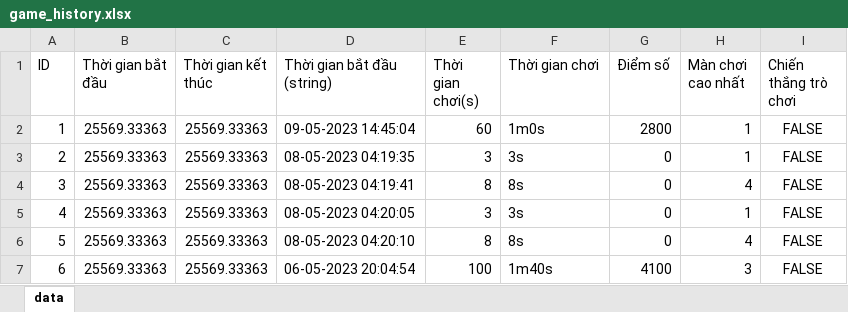
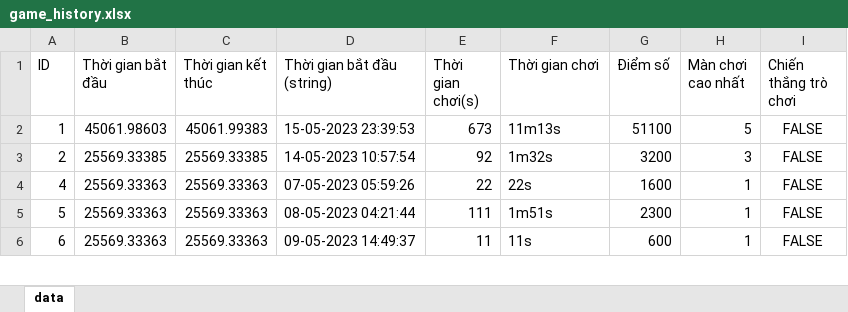
Before and after one commit to khanh7516/pokemon-onet-connect, an Excel workbook: pokemonGame/src/excelFiles/game_history.xlsx, sheet data, drawn as a sheet; only a part is shown; values as stored, in another font and other column widths than the file's, no borders; removed rows and columns are numbered as before the commit, all else as after; the diff covers the shown part only; the diff names each change by its address in the sheet, - before the commit and + after, or states it on an @@ line.

```diff
--- a/pokemonGame/src/excelFiles/game_history.xlsx (sheet data)
+++ b/pokemonGame/src/excelFiles/game_history.xlsx (sheet data)
-B2 (Thời gian bắt đầu): 25569.33363
+B2 (Thời gian bắt đầu): 45061.98603
-C2 (Thời gian kết thúc): 25569.33363
+C2 (Thời gian kết thúc): 45061.99383
-D2 (Thời gian bắt đầu (string)): 09-05-2023 14:45:04
+D2 (Thời gian bắt đầu (string)): 15-05-2023 23:39:53
-E2 (Thời gian chơi(s)): 60
+E2 (Thời gian chơi(s)): 673
-F2 (Thời gian chơi): 1m0s
+F2 (Thời gian chơi): 11m13s
-G2 (Điểm số): 2800
+G2 (Điểm số): 51100
-H2 (Màn chơi cao nhất): 1
+H2 (Màn chơi cao nhất): 5
-B3 (Thời gian bắt đầu): 25569.33363
+B3 (Thời gian bắt đầu): 25569.33385
-C3 (Thời gian kết thúc): 25569.33363
+C3 (Thời gian kết thúc): 25569.33385
-D3 (Thời gian bắt đầu (string)): 08-05-2023 04:19:35
+D3 (Thời gian bắt đầu (string)): 14-05-2023 10:57:54
-E3 (Thời gian chơi(s)): 3
+E3 (Thời gian chơi(s)): 92
-F3 (Thời gian chơi): 3s
+F3 (Thời gian chơi): 1m32s
-G3 (Điểm số): 0
+G3 (Điểm số): 3200
-H3 (Màn chơi cao nhất): 1
+H3 (Màn chơi cao nhất): 3
-row 4: 3 | 25569.33363 | 25569.33363 | 08-05-2023 04:19:41 | 8 | 8s | 0 | 4 | FALSE
-D4 (Thời gian bắt đầu (string)): 08-05-2023 04:20:05
+D4 (Thời gian bắt đầu (string)): 07-05-2023 05:59:26
-E4 (Thời gian chơi(s)): 3
+E4 (Thời gian chơi(s)): 22
-F4 (Thời gian chơi): 3s
+F4 (Thời gian chơi): 22s
-G4 (Điểm số): 0
+G4 (Điểm số): 1600
-D5 (Thời gian bắt đầu (string)): 08-05-2023 04:20:10
+D5 (Thời gian bắt đầu (string)): 08-05-2023 04:21:44
-E5 (Thời gian chơi(s)): 8
+E5 (Thời gian chơi(s)): 111
-F5 (Thời gian chơi): 8s
+F5 (Thời gian chơi): 1m51s
-G5 (Điểm số): 0
+G5 (Điểm số): 2300
-H5 (Màn chơi cao nhất): 4
+H5 (Màn chơi cao nhất): 1
-D6 (Thời gian bắt đầu (string)): 06-05-2023 20:04:54
+D6 (Thời gian bắt đầu (string)): 09-05-2023 14:49:37
-E6 (Thời gian chơi(s)): 100
+E6 (Thời gian chơi(s)): 11
-F6 (Thời gian chơi): 1m40s
+F6 (Thời gian chơi): 11s
-G6 (Điểm số): 4100
+G6 (Điểm số): 600
-H6 (Màn chơi cao nhất): 3
+H6 (Màn chơi cao nhất): 1
```
Also changed, not shown: 7 added rows and 40 edited cells elsewhere in this sheet, 4 other files.
